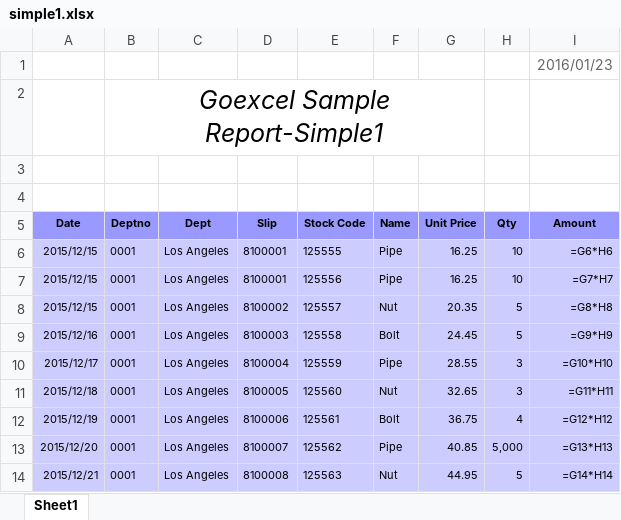
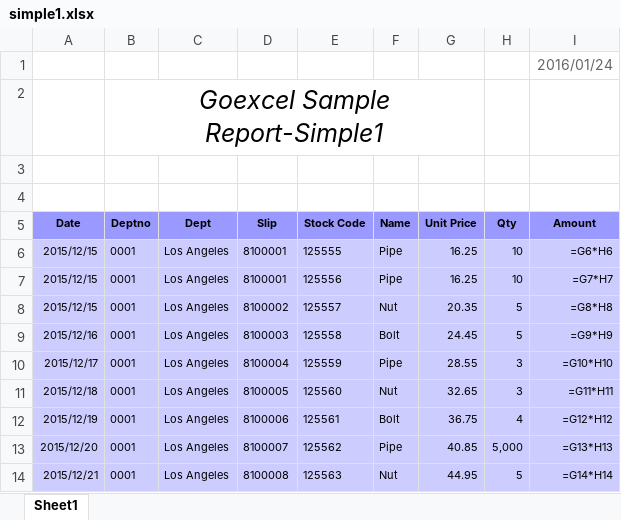
Before and after one commit to mikeshimura/goexcel, an Excel workbook: example/simple1.xlsx, sheet Sheet1, drawn as a sheet; values as stored, in another font and other column widths than the file's, no borders; formulas without a stored value are shown as written; the diff names each change by its address in the sheet, - before the commit and + after, or states it on an @@ line.

```diff
--- a/example/simple1.xlsx (sheet Sheet1)
+++ b/example/simple1.xlsx (sheet Sheet1)
-I1 (Amount): 2016/01/23
+I1 (Amount): 2016/01/24
```
Also changed, not shown: example/parameter.xlsx, 1 other file.
